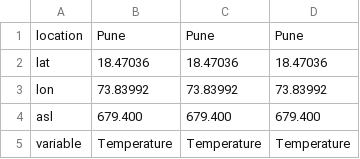
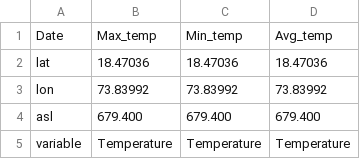
Before and after one commit to RadhikaR123/streamlit, a CSV file: weatherDAta.csv, drawn as a sheet; only a part is shown; removed rows and columns are numbered as before the commit, all else as after; the diff names each change by its address in the sheet, - before the commit and + after, or states it on an @@ line.

Commit message:
weather.py file added

```diff
--- a/weatherDAta.csv
+++ b/weatherDAta.csv
-row 1: location | Pune | Pune | Pune
+row 1: Date | Max_temp | Min_temp | Avg_temp
```
Also changed, not shown: 7 other files.
